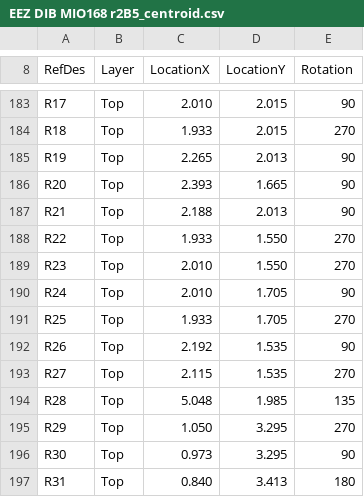
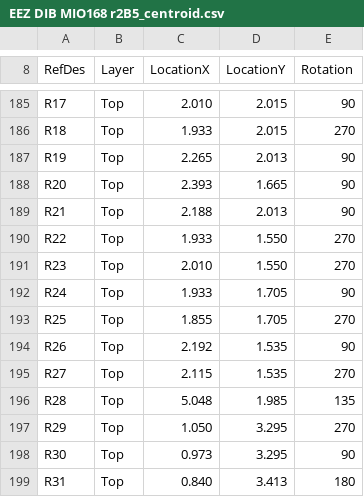
Before and after one commit to eez-open/dib-mio168, a CSV file: Gerber files/Centroid files/EEZ DIB MIO168 r2B5_centroid.csv, drawn as a sheet; only a part is shown, gaps mark what is left out; the diff covers the shown part only.

```diff
--- a/Gerber files/Centroid files/EEZ DIB MIO168 r2B5_centroid.csv
+++ b/Gerber files/Centroid files/EEZ DIB MIO168 r2B5_centroid.csv
@@ -189,4 +191,4 @@ R22,Top,1.933,1.550,270
 R23,Top,2.010,1.550,270
-R24,Top,2.010,1.705,90
-R25,Top,1.933,1.705,270
+R24,Top,1.933,1.705,90
+R25,Top,1.855,1.705,270
 R26,Top,2.192,1.535,90
```
Also changed, not shown: 2 added rows and 19 edited cells elsewhere in this file, 17 other files.
